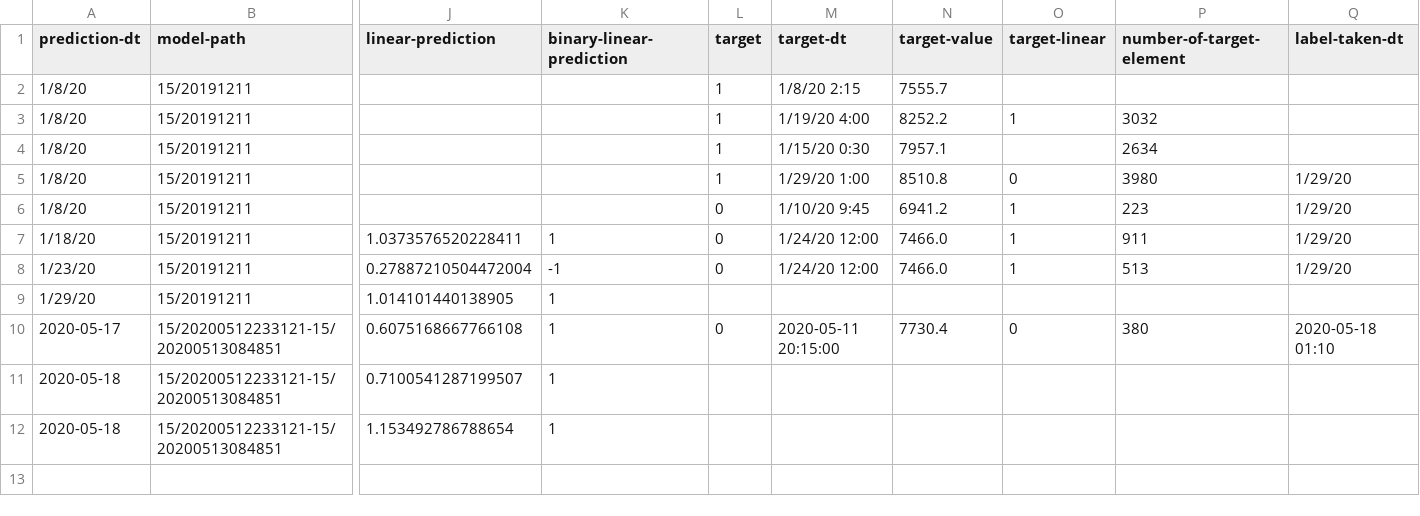
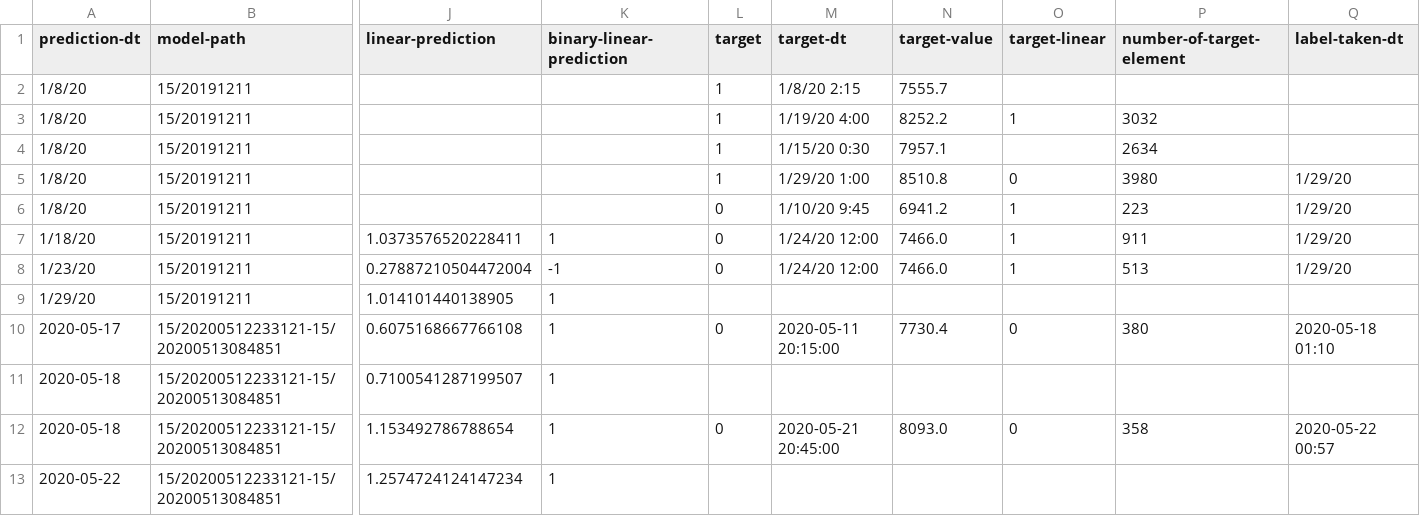
Before and after one commit to md-ov/cryptos, a CSV file: sryptosbt/src/main/resources/histories/predictions-and-results.csv, drawn as a sheet; only a part is shown, gaps mark what is left out; rows hold the shown columns only; the diff names each change by its address in the sheet, - before the commit and + after, or states it on an @@ line.

Commit message:
update history, predictions and results

```diff
--- a/sryptosbt/src/main/resources/histories/predictions-and-results.csv
+++ b/sryptosbt/src/main/resources/histories/predictions-and-results.csv
-L12 (target): (empty)
+L12 (target): 0
-M12 (target-dt): (empty)
+M12 (target-dt): 2020-05-21 20:45:00
-N12 (target-value): (empty)
+N12 (target-value): 8093.0
-O12 (target-linear): (empty)
+O12 (target-linear): 0
-P12 (number-of-target-element): (empty)
+P12 (number-of-target-element): 358
-Q12 (label-taken-dt): (empty)
+Q12 (label-taken-dt): 2020-05-22 00:57
+row 13: 2020-05-22 | 15/20200512233121-15/20200513084851 | 1.2574724124147234 | 1
```
Also changed, not shown: sryptosbt/src/main/resources/histories/history.csv.
